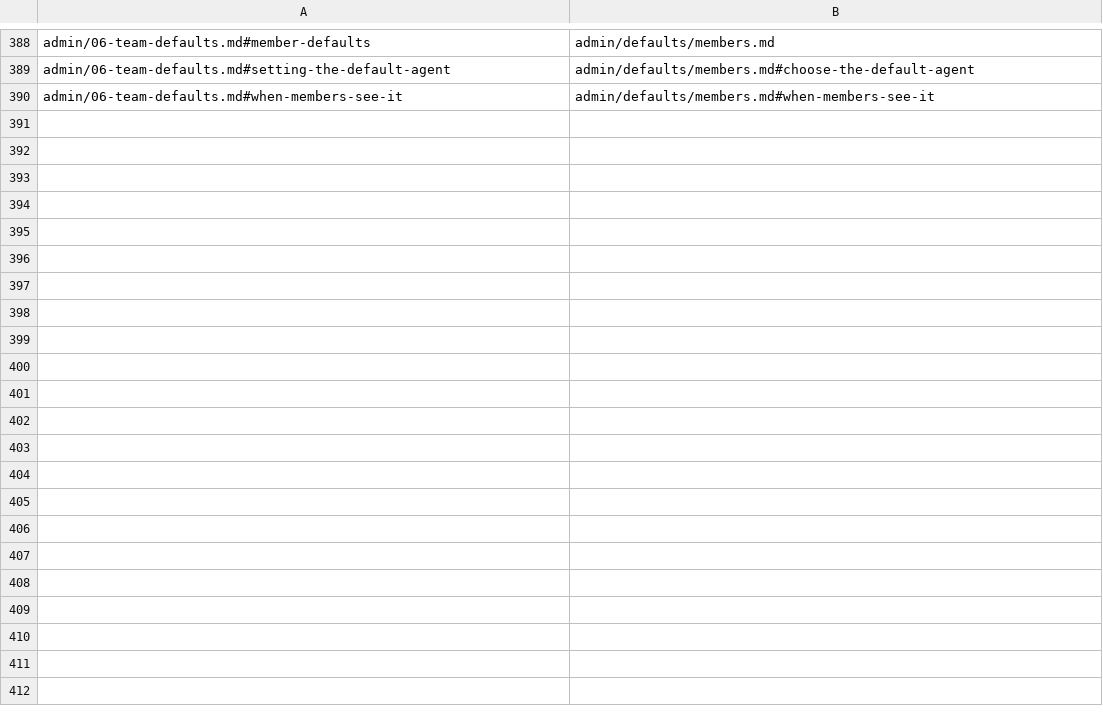
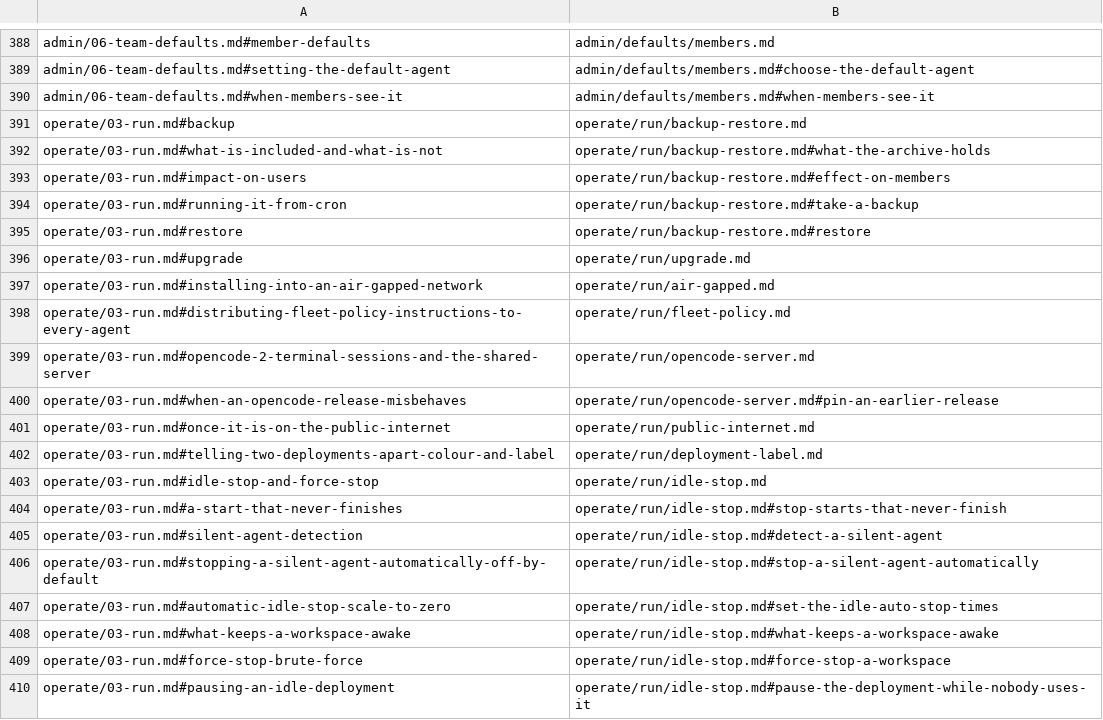
Before and after one commit to k-k1/agent-fleet, a TSV file: guide/_redirects.tsv, drawn as a sheet; only a part is shown, gaps mark what is left out; the diff names each change by its address in the sheet, - before the commit and + after, or states it on an @@ line.

```diff
--- a/guide/_redirects.tsv
+++ b/guide/_redirects.tsv
+row 391: operate/03-run.md#backup | operate/run/backup-restore.md
+row 392: operate/03-run.md#what-is-included-and-what-is-not | operate/run/backup-restore.md#what-the-archive-holds
+row 393: operate/03-run.md#impact-on-users | operate/run/backup-restore.md#effect-on-members
+row 394: operate/03-run.md#running-it-from-cron | operate/run/backup-restore.md#take-a-backup
+row 395: operate/03-run.md#restore | operate/run/backup-restore.md#restore
+row 396: operate/03-run.md#upgrade | operate/run/upgrade.md
+row 397: operate/03-run.md#installing-into-an-air-gapped-network | operate/run/air-gapped.md
+row 398: operate/03-run.md#distributing-fleet-policy-instructions-to-every-agent | operate/run/fleet-policy.md
+row 399: operate/03-run.md#opencode-2-terminal-sessions-and-the-shared-server | operate/run/opencode-server.md
+row 400: operate/03-run.md#when-an-opencode-release-misbehaves | operate/run/opencode-server.md#pin-an-earlier-release
+row 401: operate/03-run.md#once-it-is-on-the-public-internet | operate/run/public-internet.md
+row 402: operate/03-run.md#telling-two-deployments-apart-colour-and-label | operate/run/deployment-label.md
+row 403: operate/03-run.md#idle-stop-and-force-stop | operate/run/idle-stop.md
+row 404: operate/03-run.md#a-start-that-never-finishes | operate/run/idle-stop.md#stop-starts-that-never-finish
+row 405: operate/03-run.md#silent-agent-detection | operate/run/idle-stop.md#detect-a-silent-agent
+row 406: operate/03-run.md#stopping-a-silent-agent-automatically-off-by-default | operate/run/idle-stop.md#stop-a-silent-agent-automatically
+row 407: operate/03-run.md#automatic-idle-stop-scale-to-zero | operate/run/idle-stop.md#set-the-idle-auto-stop-times
+row 408: operate/03-run.md#what-keeps-a-workspace-awake | operate/run/idle-stop.md#what-keeps-a-workspace-awake
+row 409: operate/03-run.md#force-stop-brute-force | operate/run/idle-stop.md#force-stop-a-workspace
+row 410: operate/03-run.md#pausing-an-idle-deployment | operate/run/idle-stop.md#pause-the-deployment-while-nobody-uses-it
```
Also changed, not shown: 40 other files.
